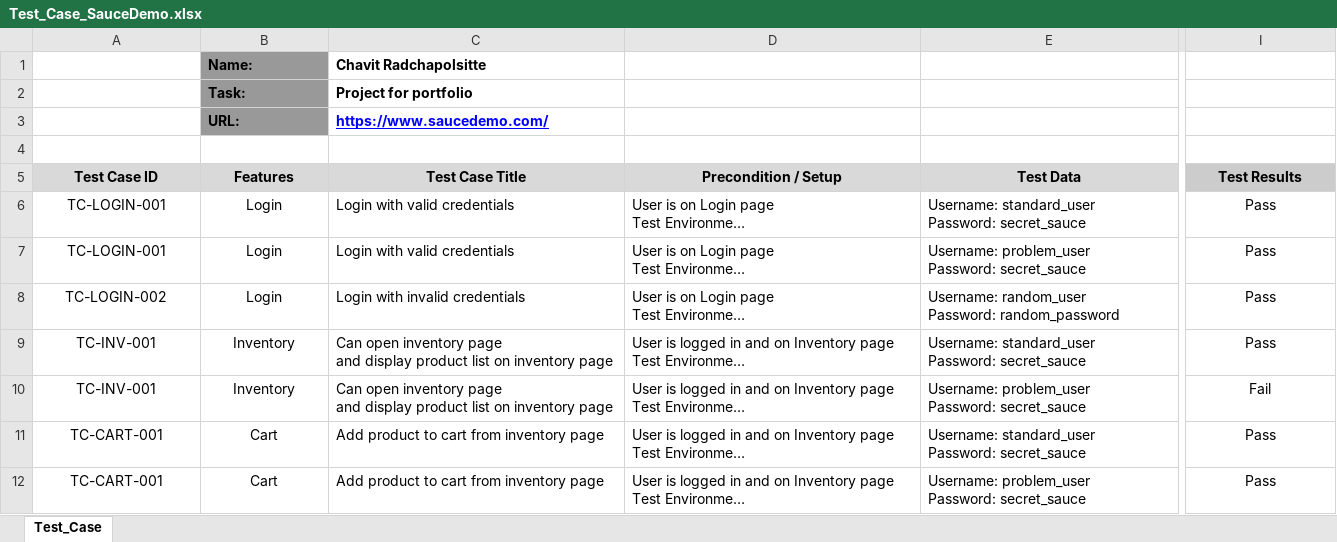
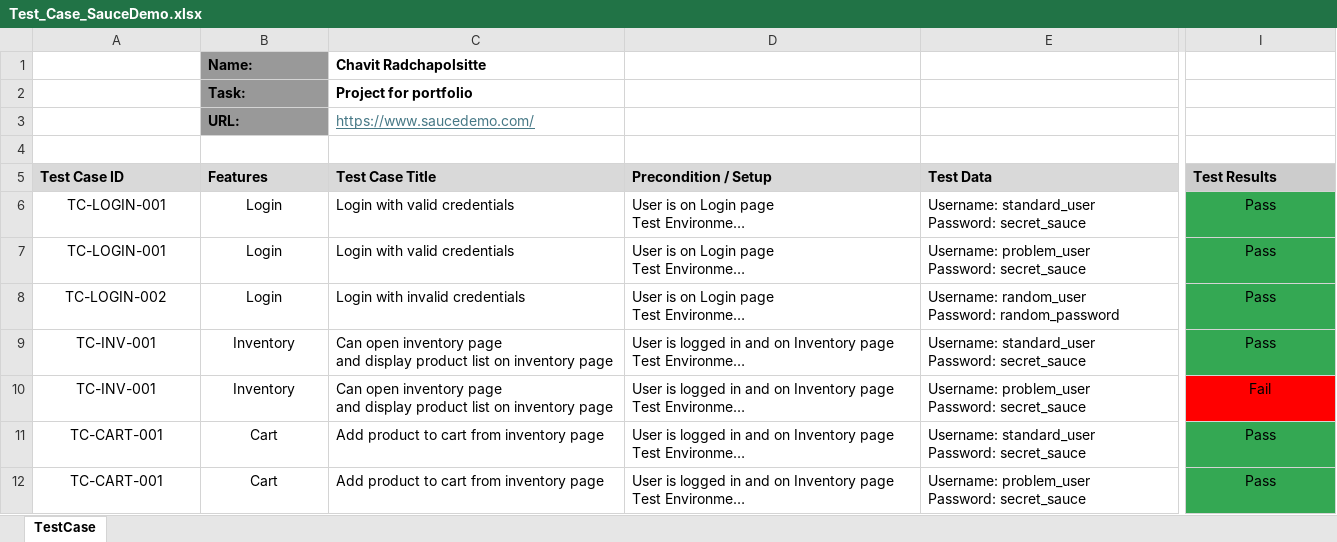
Before and after one commit to chavitdew/saucedemo-qa-project, an Excel workbook: Test_Cases/Test_Case_SauceDemo.xlsx, sheet TestCase, drawn as a sheet; only a part is shown, gaps mark what is left out; long unchanged cells end in …; values as stored, in another font and other column widths than the file's, no borders; charts and pictures and conditional formats not drawn; the diff covers the shown part only; the diff names each change by its address in the sheet, - before the commit and + after, or states it on an @@ line.

Commit message:
Update test cases

```diff
--- a/Test_Cases/Test_Case_SauceDemo.xlsx (sheet TestCase)
+++ b/Test_Cases/Test_Case_SauceDemo.xlsx (sheet TestCase)
-sheet tab: Test_Case
+sheet tab: TestCase
@@ C3 bold: on → off, text colour: #0000FF → #467886 @@
-A5:I5 alignment: center
+A5:I5 alignment: left
-I6:I9 fill: none
+I6:I9 fill: #34A853
-I10 fill: none
+I10 fill: #FF0000
-I11:I12 fill: none
+I11:I12 fill: #34A853
```
Also changed, not shown: cell formats elsewhere in this sheet, charts or pictures.
